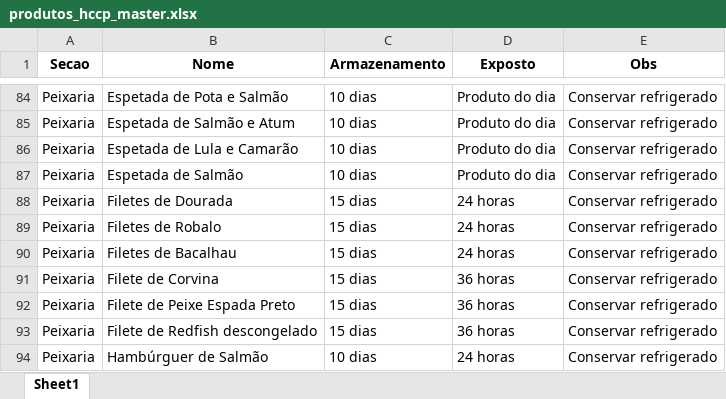
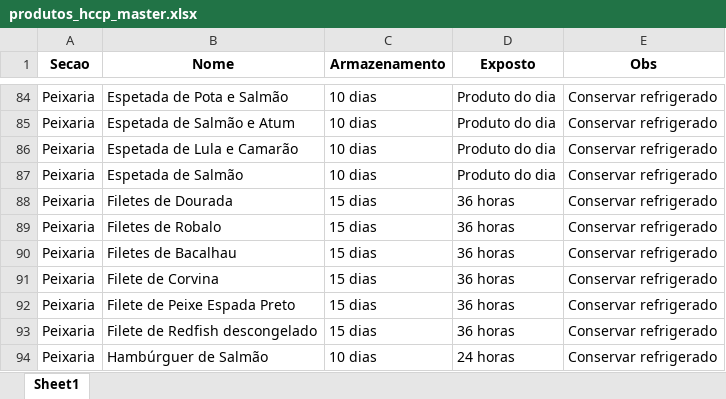
Before and after one commit to RafaelSalva/haccp, an Excel workbook: produtos_hccp_master.xlsx, sheet Sheet1, drawn as a sheet; only a part is shown, gaps mark what is left out; values as stored, in another font and other column widths than the file's, no borders; the diff names each change by its address in the sheet, - before the commit and + after, or states it on an @@ line.

Commit message:
Add files via upload

```diff
--- a/produtos_hccp_master.xlsx (sheet Sheet1)
+++ b/produtos_hccp_master.xlsx (sheet Sheet1)
-D88:D90 (Exposto): 24 horas
+D88:D90 (Exposto): 36 horas
```
